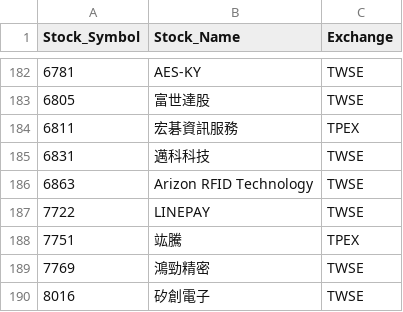
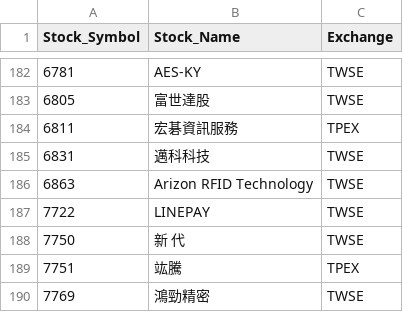
Before and after one commit to evan7646-cloud/ETF_Tracker, a CSV file: price_downloader/unique_stocks_with_exchange.csv, drawn as a sheet; only a part is shown, gaps mark what is left out; the shorter side is filled out with more unchanged rows.

```diff
--- a/price_downloader/unique_stocks_with_exchange.csv
+++ b/price_downloader/unique_stocks_with_exchange.csv
@@ -187,2 +187,3 @@
 7722,LINEPAY,TWSE
+7750,新  代,TWSE
 7751,竑騰,TPEX
```
Also changed, not shown: 2 other files.
